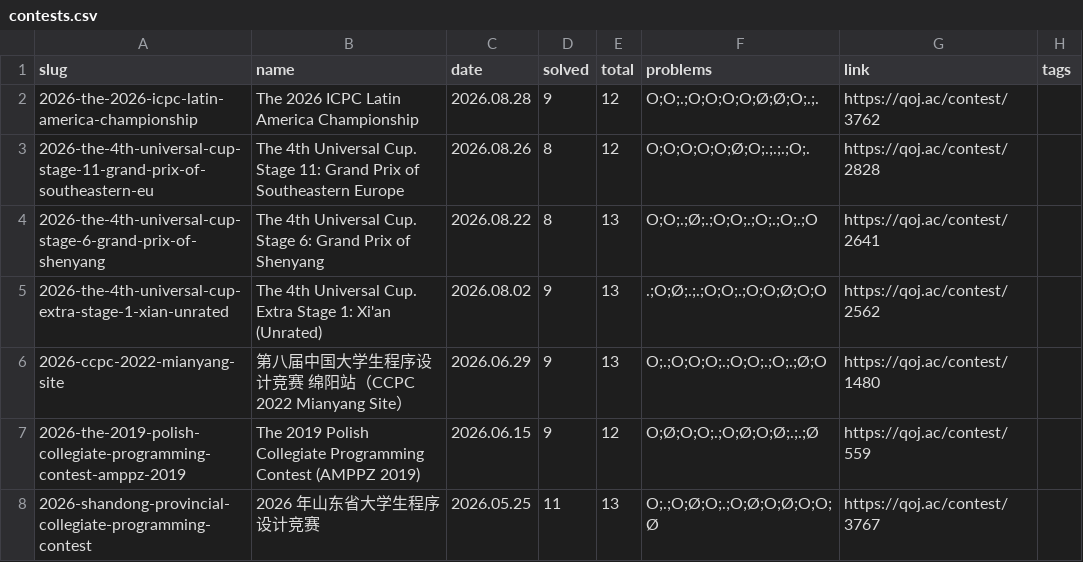
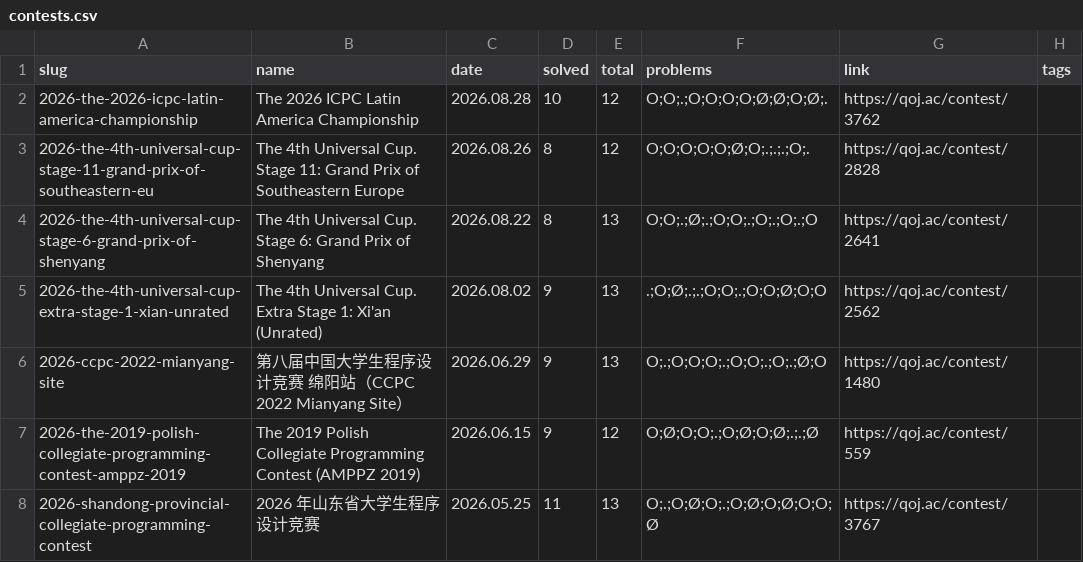
Before and after one commit to avgstuBoboge/tarjen-wiki, a CSV file: contests.csv, drawn as a sheet.

Commit message:
update(2026-the-2026-icpc-latin-america-championship): via editor

```diff
--- a/contests.csv
+++ b/contests.csv
@@ -1,3 +1,3 @@
 slug,name,date,solved,total,problems,link,tags
-2026-the-2026-icpc-latin-america-championship,The 2026 ICPC Latin America Championship,2026.08.28,9,12,O;O;.;O;O;O;O;Ø;Ø;O;.;.,https://qoj.ac/contest/3762,
+2026-the-2026-icpc-latin-america-championship,The 2026 ICPC Latin America Championship,2026.08.28,10,12,O;O;.;O;O;O;O;Ø;Ø;O;Ø;.,https://qoj.ac/contest/3762,
 2026-the-4th-universal-cup-stage-11-grand-prix-of-southeastern-eu,The 4th Universal Cup. Stage 11: Grand Prix of Southeastern Europe,2026.08.26,8,12,O;O;O;O;O;Ø;O;.;.;.;O;.,https://qoj.ac/contest/2828,
```
